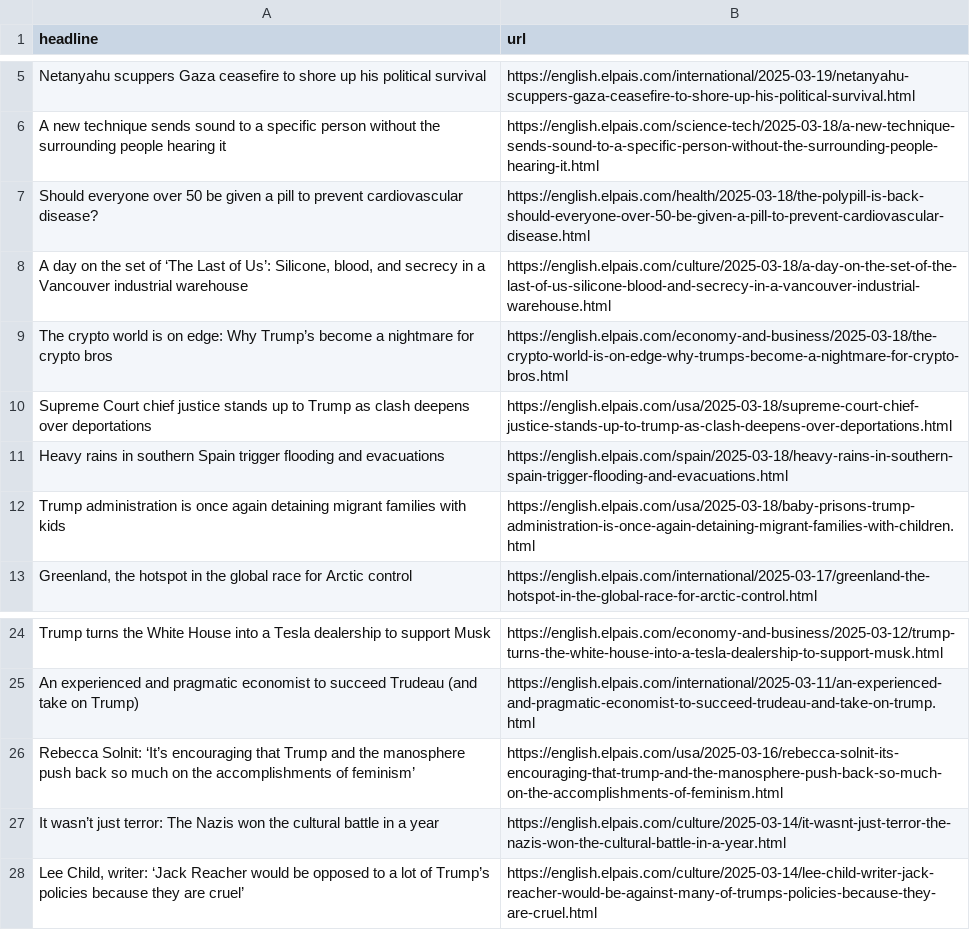
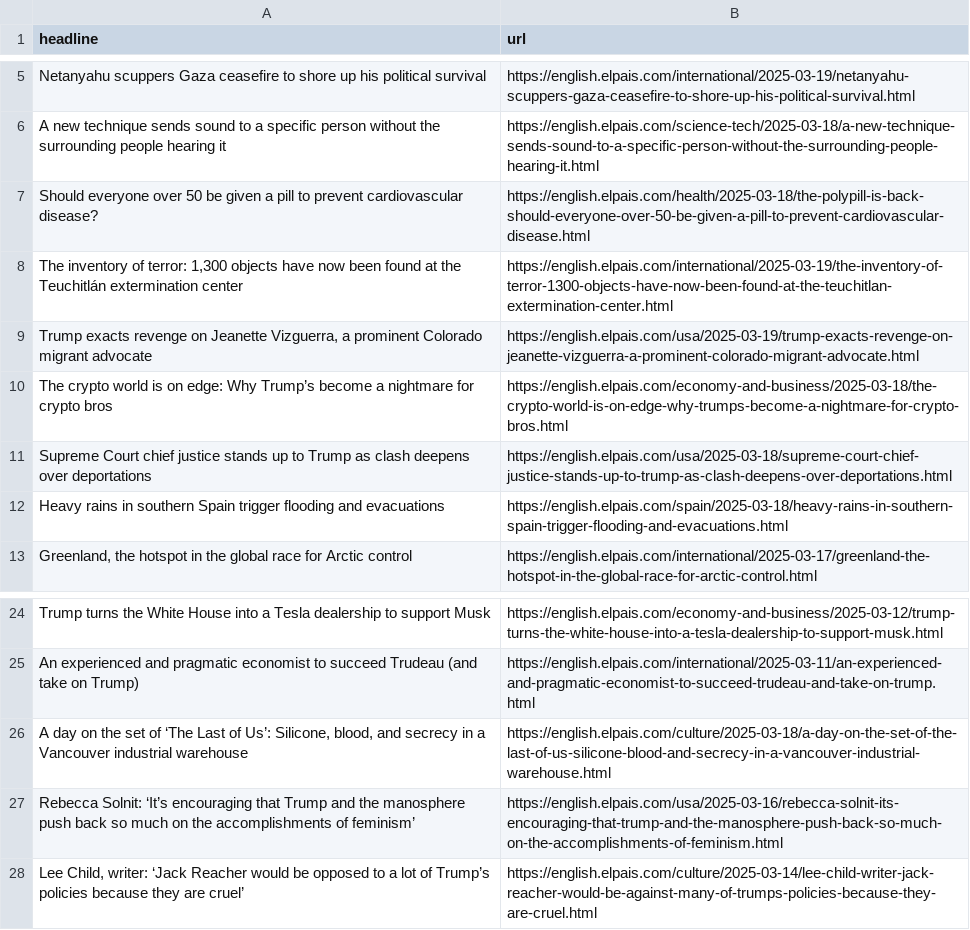
Before and after one commit to rtalabong/el-pais-scraper, a CSV file: headlines.csv, drawn as a sheet; only a part is shown, gaps mark what is left out.

```diff
--- a/headlines.csv
+++ b/headlines.csv
@@ -7,3 +7,4 @@ A new technique sends sound to a specific person without the surrounding people
 Should everyone over 50 be given a pill to prevent cardiovascular disease?,https://english.elpais.com/health/2025-03-18/the-polypill-is-back-should-everyone-over-50-be-given-a-pill-to-prevent-cardiovascular-disease.html
-"A day on the set of ‘The Last of Us’: Silicone, blood, and secrecy in a Vancouver industrial warehouse",https://english.elpais.com/culture/2025-03-18/a-day-on-the-set-of-the-last-of-us-silicone-blood-and-secrecy-in-a-vancouver-industrial-warehouse.html
+"The inventory of terror: 1,300 objects have now been found at the Teuchitlán extermination center",https://english.elpais.com/international/2025-03-19/the-inventory-of-terror-1300-objects-have-now-been-found-at-the-teuchitlan-extermination-center.html
+"Trump exacts revenge on Jeanette Vizguerra, a prominent Colorado migrant advocate",https://english.elpais.com/usa/2025-03-19/trump-exacts-revenge-on-jeanette-vizguerra-a-prominent-colorado-migrant-advocate.html
 The crypto world is on edge: Why Trump’s become a nightmare for crypto bros ,https://english.elpais.com/economy-and-business/2025-03-18/the-crypto-world-is-on-edge-why-trumps-become-a-nightmare-for-crypto-bros.html
@@ -11,3 +12,2 @@ Supreme Court chief justice stands up to Trump as clash deepens over deportation
 Heavy rains in southern Spain trigger flooding and evacuations,https://english.elpais.com/spain/2025-03-18/heavy-rains-in-southern-spain-trigger-flooding-and-evacuations.html
-Trump administration is once again detaining migrant families with kids,https://english.elpais.com/usa/2025-03-18/baby-prisons-trump-administration-is-once-again-detaining-migrant-families-with-children.html
 "Greenland, the hotspot in the global race for Arctic control",https://english.elpais.com/international/2025-03-17/greenland-the-hotspot-in-the-global-race-for-arctic-control.html
@@ -25,4 +25,4 @@ Trump turns the White House into a Tesla dealership to support Musk ,https://eng
 An experienced and pragmatic economist to succeed Trudeau (and take on Trump),https://english.elpais.com/international/2025-03-11/an-experienced-and-pragmatic-economist-to-succeed-trudeau-and-take-on-trump.html
+"A day on the set of ‘The Last of Us’: Silicone, blood, and secrecy in a Vancouver industrial warehouse",https://english.elpais.com/culture/2025-03-18/a-day-on-the-set-of-the-last-of-us-silicone-blood-and-secrecy-in-a-vancouver-industrial-warehouse.html
 Rebecca Solnit: ‘It’s encouraging that Trump and the manosphere push back so much on the accomplishments of feminism’,https://english.elpais.com/usa/2025-03-16/rebecca-solnit-its-encouraging-that-trump-and-the-manosphere-push-back-so-much-on-the-accomplishments-of-feminism.html
-It wasn’t just terror: The Nazis won the cultural battle in a year ,https://english.elpais.com/culture/2025-03-14/it-wasnt-just-terror-the-nazis-won-the-cultural-battle-in-a-year.html
 "Lee Child, writer: ‘Jack Reacher would be opposed to a lot of Trump’s policies because they are cruel’",https://english.elpais.com/culture/2025-03-14/lee-child-writer-jack-reacher-would-be-against-many-of-trumps-policies-because-they-are-cruel.html
```
